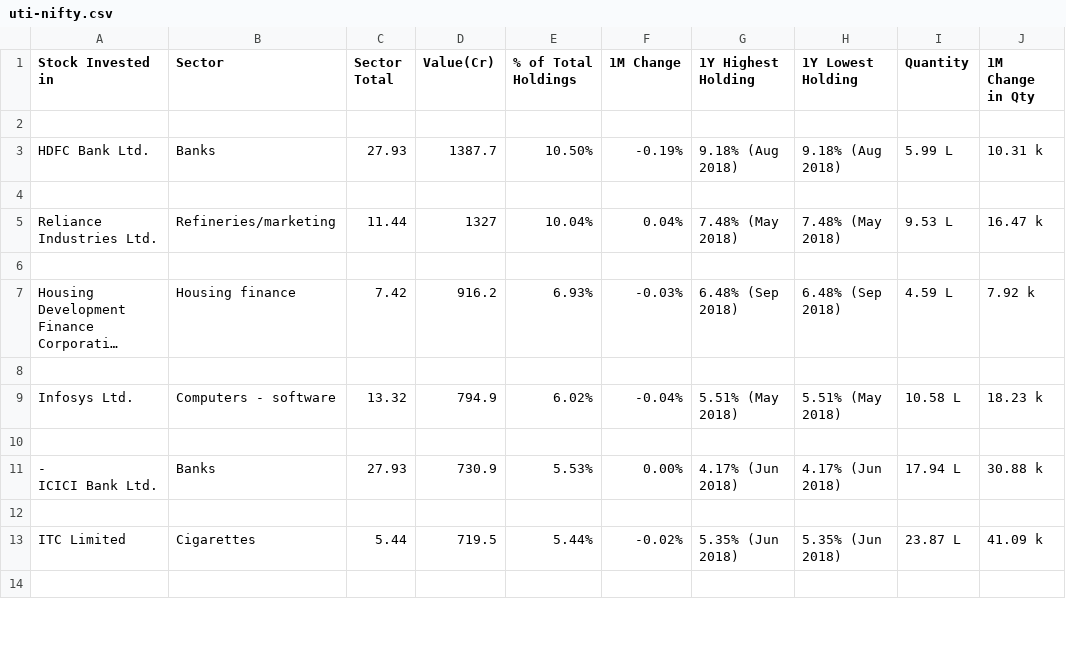
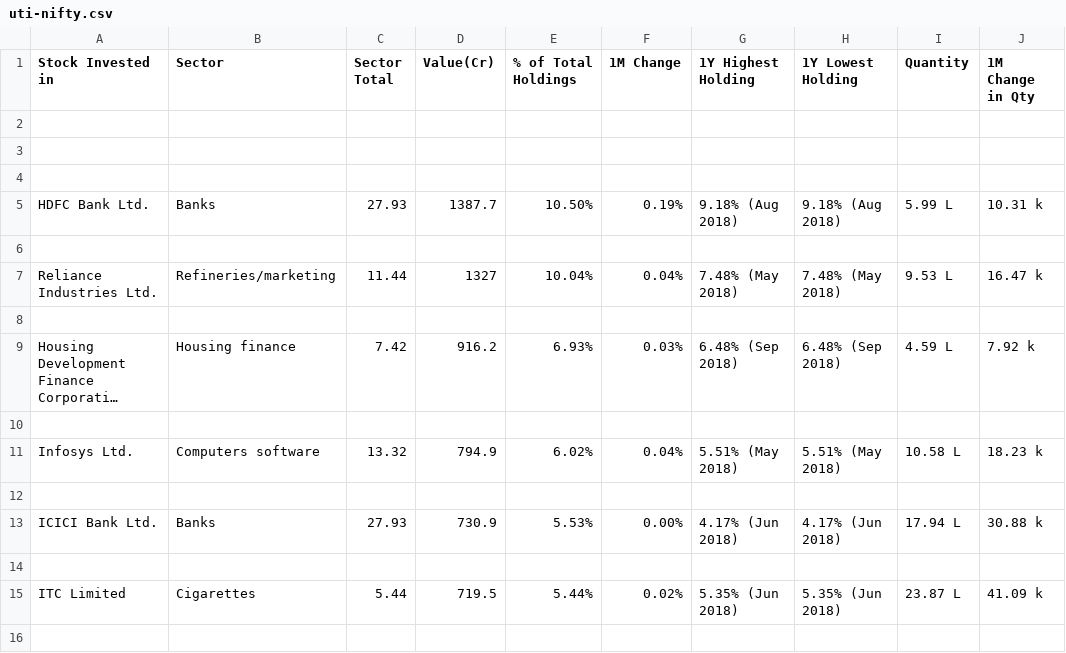
Before and after one commit to nikunjbaheti/MF_Holding_moneycontrol, a CSV file: csv/uti-nifty.csv, drawn as a sheet; only a part is shown; long unchanged cells end in …; addresses are those after the commit; rows hold the shown columns only; ↵ is a line break in a cell; the diff covers the shown part only; the diff names each change by its address in the sheet, - before the commit and + after, or states it on an @@ line.

```diff
--- a/csv/uti-nifty.csv
+++ b/csv/uti-nifty.csv
+row 3: (empty)
+row 4: (empty)
-F5 (1M Change): -0.19%
+F5 (1M Change): 0.19%
-F9 (1M Change): -0.03%
+F9 (1M Change): 0.03%
-B11 (Sector): Computers - software
+B11 (Sector): Computers software
-F11 (1M Change): -0.04%
+F11 (1M Change): 0.04%
-A13 (Stock Invested in): - ↵ ICICI Bank Ltd.
+A13 (Stock Invested in): ICICI Bank Ltd.
-F15 (1M Change): -0.02%
+F15 (1M Change): 0.02%
```
Also changed, not shown: 44 edited cells elsewhere in this file, 4 other files.
